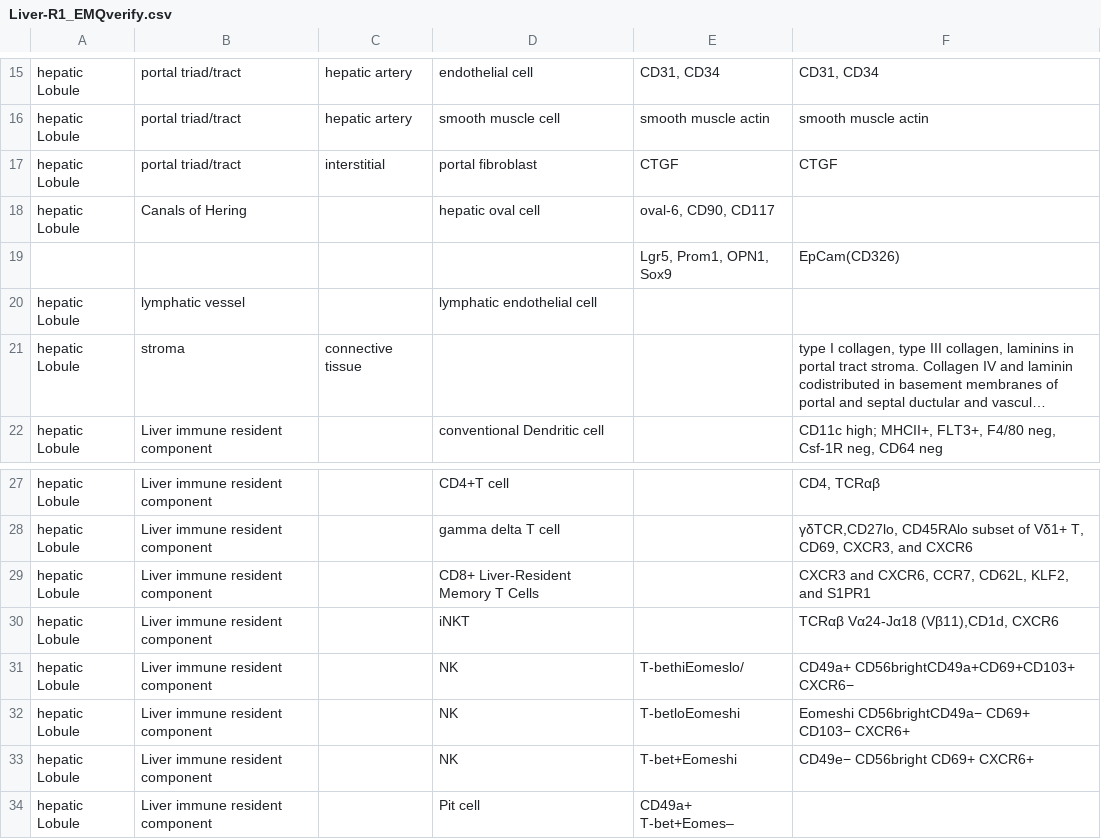
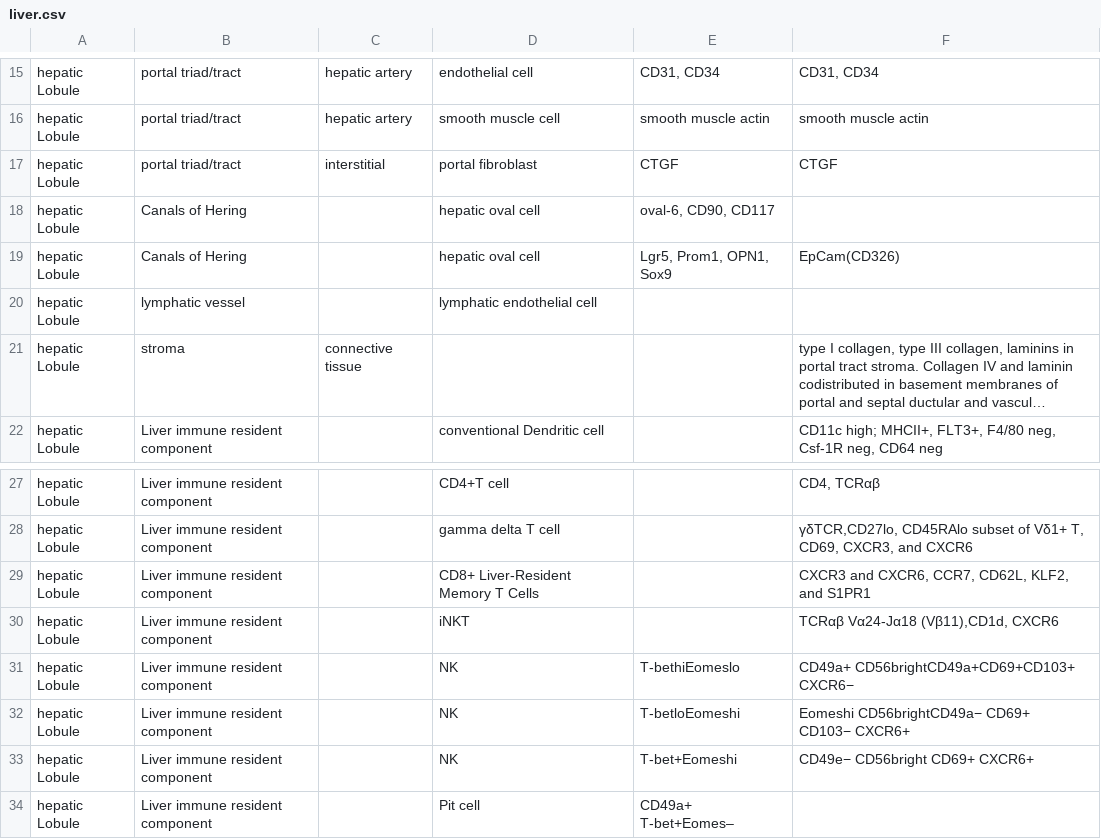
Before and after one commit to hubmapconsortium/ccf-asct-reporter, a CSV file: src/assets/data/liver.csv (was src/assets/data/Liver-R1_EMQverify.csv), drawn as a sheet; only a part is shown, gaps mark what is left out; long unchanged cells end in …; removed rows and columns are numbered as before the commit, all else as after; the diff names each change by its address in the sheet, - before the commit and + after, or states it on an @@ line.

```diff
--- a/src/assets/data/Liver-R1_EMQverify.csv
+++ b/src/assets/data/liver.csv
-row 19:  |  |  |  | Lgr5, Prom1, OPN1, Sox9 | EpCam(CD326)
+row 19: hepatic Lobule | Canals of Hering |  | hepatic oval cell | Lgr5, Prom1, OPN1, Sox9 | EpCam(CD326)
-E31: T-bethiEomeslo/
+E31: T-bethiEomeslo
```
Also changed, not shown: src/assets/data/lymph.csv, src/assets/data/spleen.csv, 25 other files.
